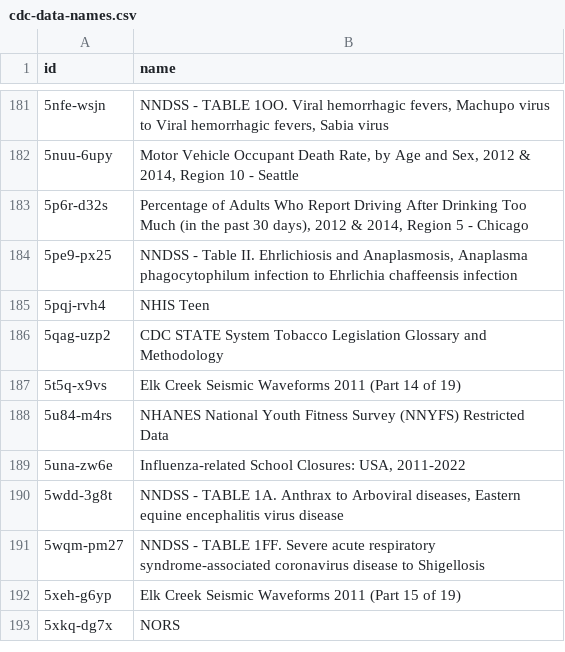
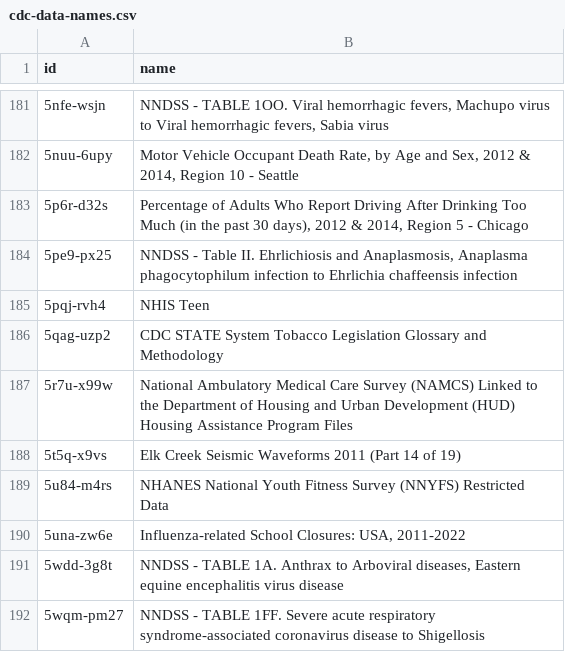
Before and after one commit to jemory/cdc-data-changes, a CSV file: exported_data/cdc-data-names.csv, drawn as a sheet; only a part is shown, gaps mark what is left out; the shorter side is filled out with more unchanged rows.

```diff
--- a/exported_data/cdc-data-names.csv
+++ b/exported_data/cdc-data-names.csv
@@ -186,2 +186,3 @@ id,name
 5qag-uzp2,CDC STATE System Tobacco Legislation Glossary and Methodology
+5r7u-x99w,National Ambulatory Medical Care Survey (NAMCS) Linked to the Department of Housing and Urban Development (HUD) Housing Assistance Program Files
 5t5q-x9vs,Elk Creek Seismic Waveforms 2011 (Part 14 of 19)
```
Also changed, not shown: 3 other files.
